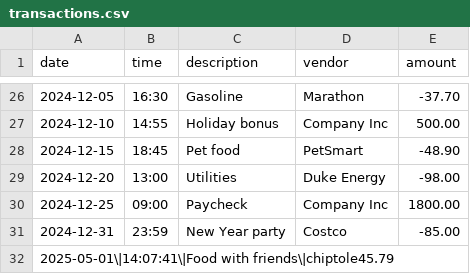
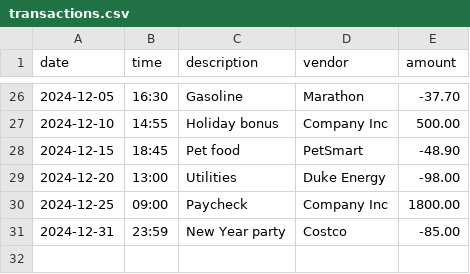
Before and after one commit to nickpaii/capstone-projects, a CSV file: AccountingLedger/data/transactions.csv, drawn as a sheet; only a part is shown, gaps mark what is left out; the diff names each change by its address in the sheet, - before the commit and + after, or states it on an @@ line.

```diff
--- a/AccountingLedger/data/transactions.csv
+++ b/AccountingLedger/data/transactions.csv
-row 32: 2025-05-01\|14:07:41\|Food with friends\|chiptole45.79
```
Also changed, not shown: 5 other files.
